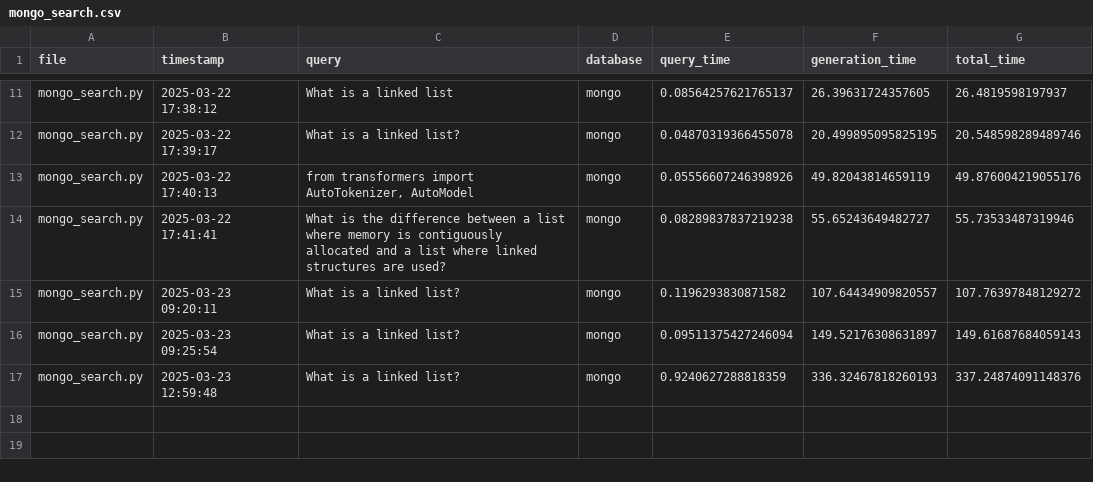
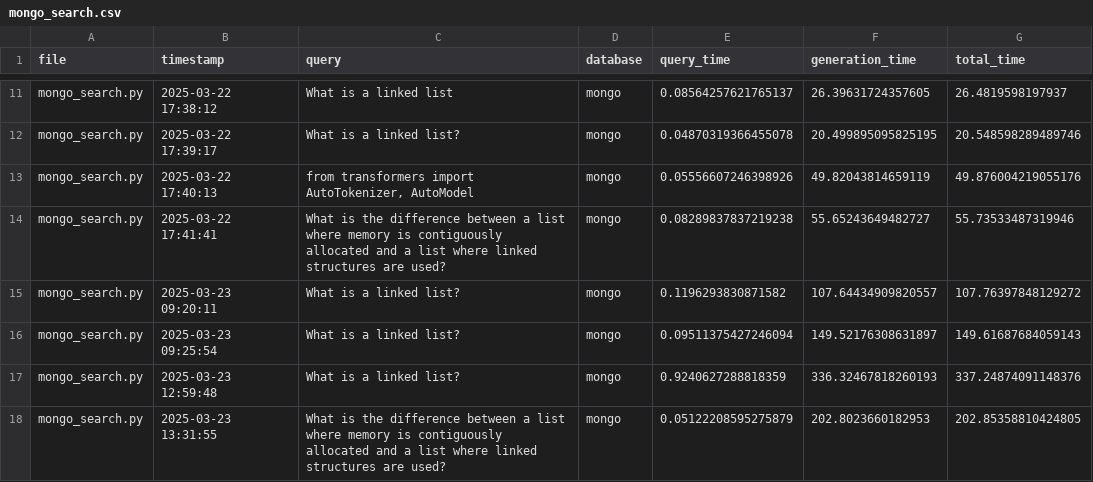
Before and after one commit to mmikanguyen/practical02, a CSV file: src/stats/mongo_search.csv, drawn as a sheet; only a part is shown, gaps mark what is left out; the diff names each change by its address in the sheet, - before the commit and + after, or states it on an @@ line.

Commit message:
add llama2

```diff
--- a/src/stats/mongo_search.csv
+++ b/src/stats/mongo_search.csv
+row 18: mongo_search.py | 2025-03-23 13:31:55 | What is the difference between a list where memory is contiguously allocated and a list where linked structures are used? | mongo | 0.05122208595275879 | 202.8023660182953 | 202.85358810424805
```
